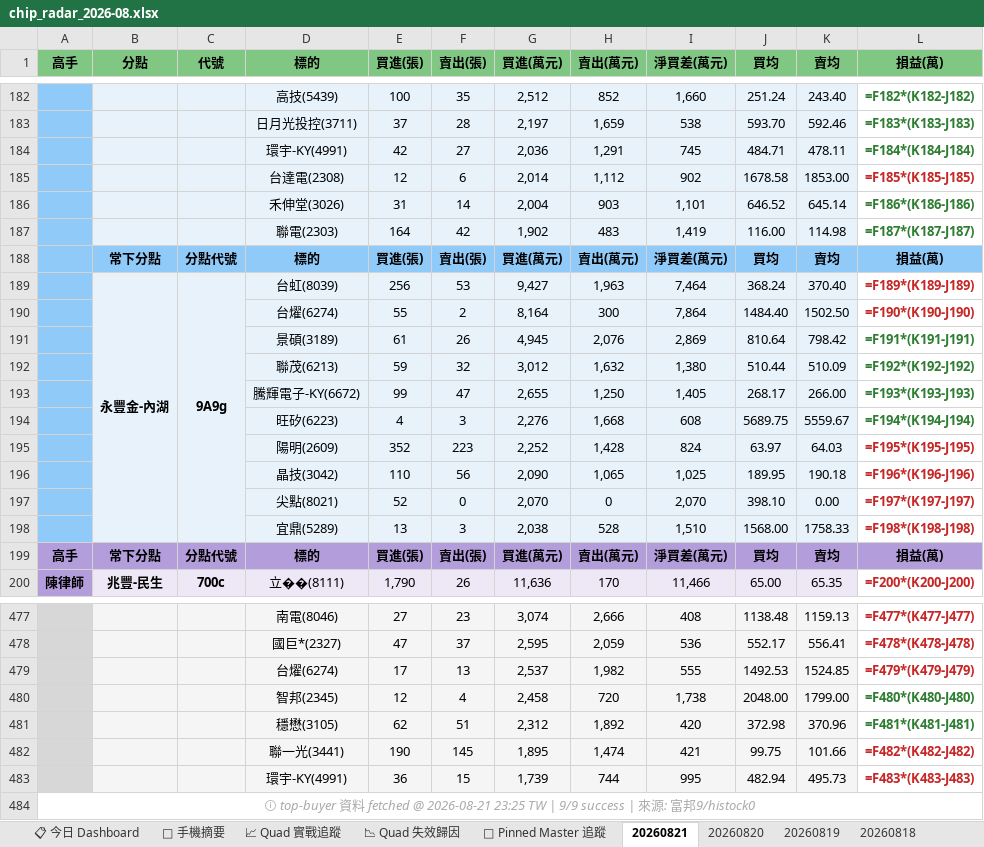
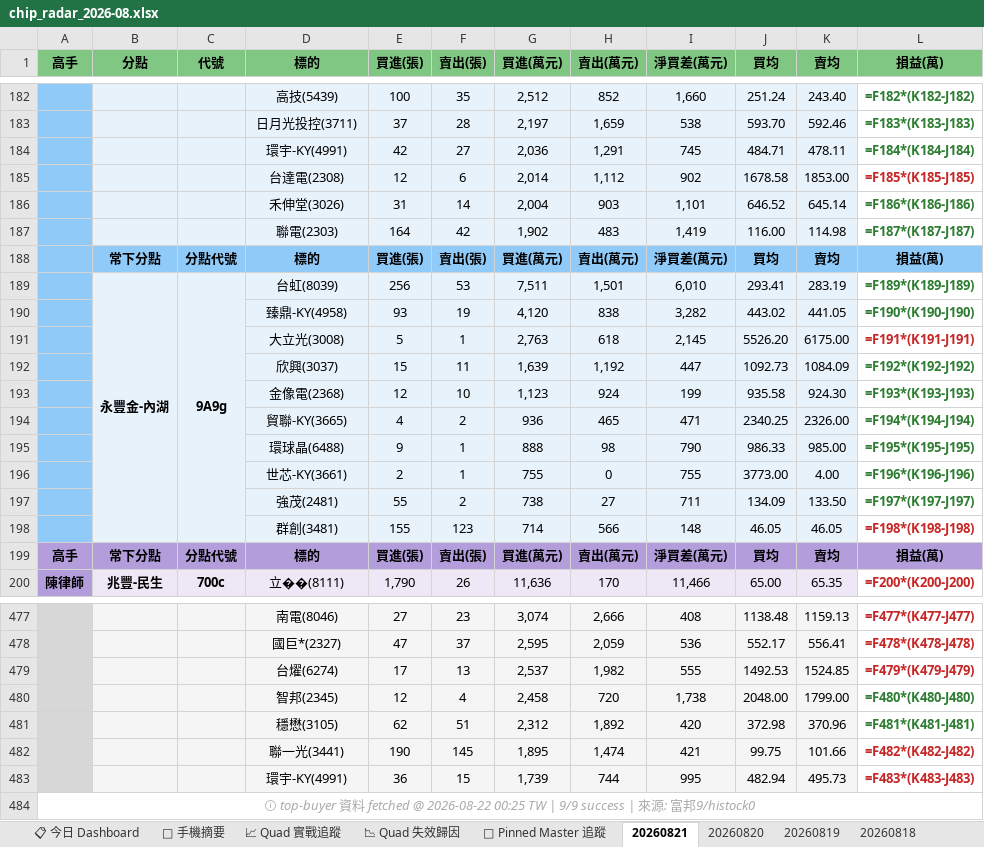
Before and after one commit to DRwillychiu/CHIP_RADAR_TW, an Excel workbook: data/reports/chip_radar_2026-08.xlsx, sheet 20260821, drawn as a sheet; only a part is shown, gaps mark what is left out; values as stored, in another font and other column widths than the file's, no borders; formulas without a stored value are shown as written; removed rows and columns are numbered as before the commit, all else as after; the diff names each change by its address in the sheet, - before the commit and + after, or states it on an @@ line.

```diff
--- a/data/reports/chip_radar_2026-08.xlsx (sheet 20260821)
+++ b/data/reports/chip_radar_2026-08.xlsx (sheet 20260821)
-G189 (買進(萬元)): 9,427
+G189 (買進(萬元)): 7,511
-H189 (賣出(萬元)): 1,963
+H189 (賣出(萬元)): 1,501
-I189 (淨買差(萬元)): 7,464
+I189 (淨買差(萬元)): 6,010
-J189 (買均): 368.24
+J189 (買均): 293.41
-K189 (賣均): 370.40
+K189 (賣均): 283.19
-L189 text colour: #C62828
+L189 text colour: #2E7D32
-row 190:  |  |  | 台燿(6274) | 55 | 2 | 8,164 | 300 | 7,864 | 1484.40 | 1502.50 | =F190*(K190-J190)
-row 191:  |  |  | 景碩(3189) | 61 | 26 | 4,945 | 2,076 | 2,869 | 810.64 | 798.42 | =F191*(K191-J191)
-row 192:  |  |  | 聯茂(6213) | 59 | 32 | 3,012 | 1,632 | 1,380 | 510.44 | 510.09 | =F192*(K192-J192)
-row 193:  |  |  | 騰輝電子-KY(6672) | 99 | 47 | 2,655 | 1,250 | 1,405 | 268.17 | 266.00 | =F193*(K193-J193)
-row 194:  |  |  | 旺矽(6223) | 4 | 3 | 2,276 | 1,668 | 608 | 5689.75 | 5559.67 | =F194*(K194-J194)
-row 195:  |  |  | 陽明(2609) | 352 | 223 | 2,252 | 1,428 | 824 | 63.97 | 64.03 | =F195*(K195-J195)
-row 196:  |  |  | 晶技(3042) | 110 | 56 | 2,090 | 1,065 | 1,025 | 189.95 | 190.18 | =F196*(K196-J196)
-row 197:  |  |  | 尖點(8021) | 52 | 0 | 2,070 | 0 | 2,070 | 398.10 | 0.00 | =F197*(K197-J197)
-row 198:  |  |  | 宜鼎(5289) | 13 | 3 | 2,038 | 528 | 1,510 | 1568.00 | 1758.33 | =F198*(K198-J198)
+row 190:  |  |  | 臻鼎-KY(4958) | 93 | 19 | 4,120 | 838 | 3,282 | 443.02 | 441.05 | =F190*(K190-J190)
+row 191:  |  |  | 大立光(3008) | 5 | 1 | 2,763 | 618 | 2,145 | 5526.20 | 6175.00 | =F191*(K191-J191)
+row 192:  |  |  | 欣興(3037) | 15 | 11 | 1,639 | 1,192 | 447 | 1092.73 | 1084.09 | =F192*(K192-J192)
+row 193:  |  |  | 金像電(2368) | 12 | 10 | 1,123 | 924 | 199 | 935.58 | 924.30 | =F193*(K193-J193)
+row 194:  |  |  | 貿聯-KY(3665) | 4 | 2 | 936 | 465 | 471 | 2340.25 | 2326.00 | =F194*(K194-J194)
+row 195:  |  |  | 環球晶(6488) | 9 | 1 | 888 | 98 | 790 | 986.33 | 985.00 | =F195*(K195-J195)
+row 196:  |  |  | 世芯-KY(3661) | 2 | 1 | 755 | 0 | 755 | 3773.00 | 4.00 | =F196*(K196-J196)
+row 197:  |  |  | 強茂(2481) | 55 | 2 | 738 | 27 | 711 | 134.09 | 133.50 | =F197*(K197-J197)
+row 198:  |  |  | 群創(3481) | 155 | 123 | 714 | 566 | 148 | 46.05 | 46.05 | =F198*(K198-J198)
-A484 (高手): …fetched @ 2026-08-21 23:25 TW |…
+A484 (高手): …fetched @ 2026-08-22 00:25 TW |…
```
Also changed, not shown: sheet 📋 今日 Dashboard, sheet 📱 手機摘要, data/reports/latest.xlsx, 23 other files.
